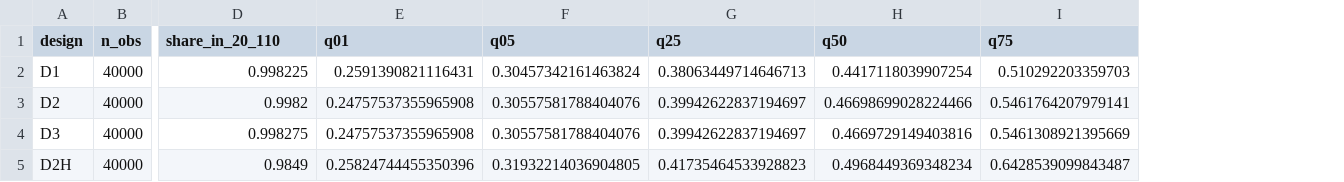
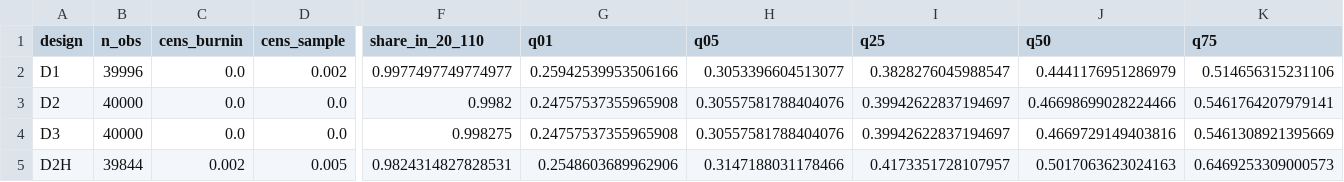
Before and after one commit to CoyStan/weo-lab, a CSV file: debt-sim/results/phase1/data_moments.csv, drawn as a sheet; only a part is shown, gaps mark what is left out; addresses are those after the commit; the diff covers the shown part only; the diff names each change by its address in the sheet, - before the commit and + after, or states it on an @@ line.

```diff
--- a/debt-sim/results/phase1/data_moments.csv
+++ b/debt-sim/results/phase1/data_moments.csv
+column C (cens_burnin), rows 2-5: 0.0 | 0.0 | 0.0 | 0.002
+column D (cens_sample), rows 2-5: 0.002 | 0.0 | 0.0 | 0.005
-B2 (n_obs): 40000
+B2 (n_obs): 39996
-F2 (share_in_20_110): 0.998225
+F2 (share_in_20_110): 0.9977497749774977
-G2 (q01): 0.2591390821116431
+G2 (q01): 0.25942539953506166
-H2 (q05): 0.30457342161463824
+H2 (q05): 0.3053396604513077
-I2 (q25): 0.38063449714646713
+I2 (q25): 0.3828276045988547
-J2 (q50): 0.4417118039907254
+J2 (q50): 0.4441176951286979
-K2 (q75): 0.510292203359703
+K2 (q75): 0.514656315231106
-B5 (n_obs): 40000
+B5 (n_obs): 39844
-F5 (share_in_20_110): 0.9849
+F5 (share_in_20_110): 0.9824314827828531
-G5 (q01): 0.25824744455350396
+G5 (q01): 0.2548603689962906
-H5 (q05): 0.31932214036904805
+H5 (q05): 0.3147188031178466
-I5 (q25): 0.41735464533928823
+I5 (q25): 0.4173351728107957
-J5 (q50): 0.4968449369348234
+J5 (q50): 0.5017063623024163
-K5 (q75): 0.6428539099843487
+K5 (q75): 0.6469253309000573
```
Also changed, not shown: 9 edited cells elsewhere in this file, debt-sim/results/phase1/truth_threshold.csv, 18 other files.
